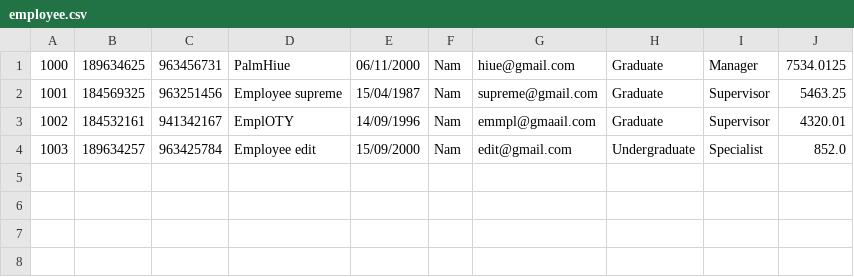
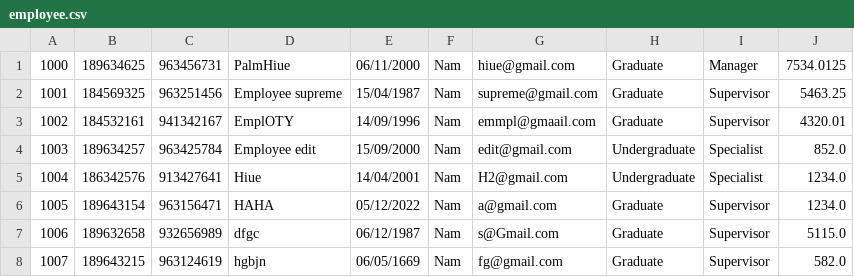
Before and after one commit to phamhieu0611/A0322I1-PhamTrungHieu, a CSV file: Module-2/src/case_study/data/employee.csv, drawn as a sheet; the diff names each change by its address in the sheet, - before the commit and + after, or states it on an @@ line.

```diff
--- a/Module-2/src/case_study/data/employee.csv
+++ b/Module-2/src/case_study/data/employee.csv
+row 5: 1004 | 186342576 | 913427641 | Hiue | 14/04/2001 | Nam | H2@gmail.com | Undergraduate | Specialist | 1234.0
+row 6: 1005 | 189643154 | 963156471 | HAHA | 05/12/2022 | Nam | a@gmail.com | Graduate | Supervisor | 1234.0
+row 7: 1006 | 189632658 | 932656989 | dfgc | 06/12/1987 | Nam | s@Gmail.com | Graduate | Supervisor | 5115.0
+row 8: 1007 | 189643215 | 963124619 | hgbjn | 06/05/1669 | Nam | fg@gmail.com | Graduate | Supervisor | 582.0
```
Also changed, not shown: Module-2/out/production/Module-2/case_study/data/customer.csv, Module-2/out/production/Module-2/case_study/data/employee.csv, 50 other files.
